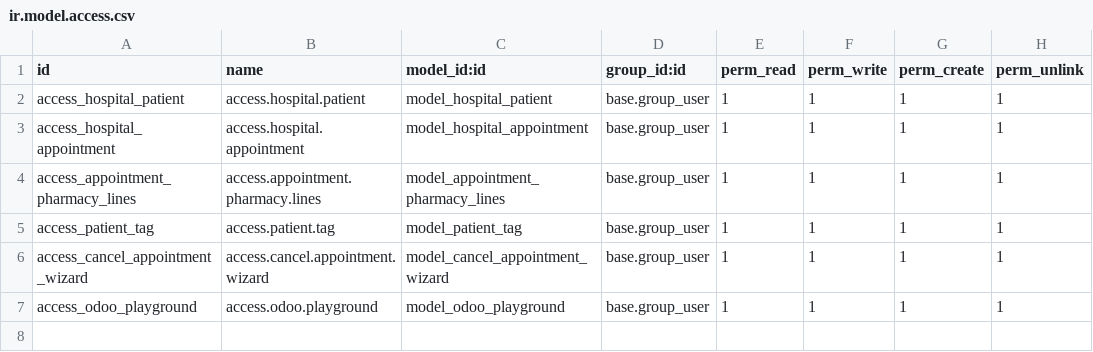
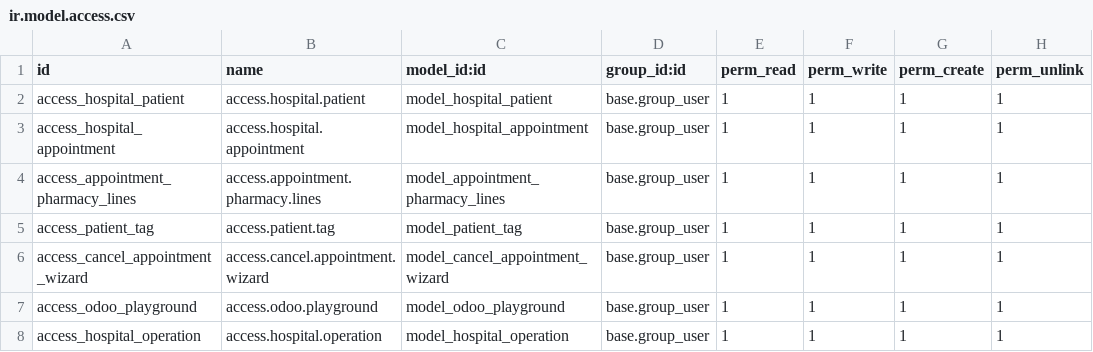
Before and after one commit to RabinPhaiju/odoo16_learn, a CSV file: addons/om_hospital/security/ir.model.access.csv, drawn as a sheet; the diff names each change by its address in the sheet, - before the commit and + after, or states it on an @@ line.

Commit message:
added name_create method

```diff
--- a/addons/om_hospital/security/ir.model.access.csv
+++ b/addons/om_hospital/security/ir.model.access.csv
+row 8: access_hospital_operation | access.hospital.operation | model_hospital_operation | base.group_user | 1 | 1 | 1 | 1
```
Also changed, not shown: 6 other files.
